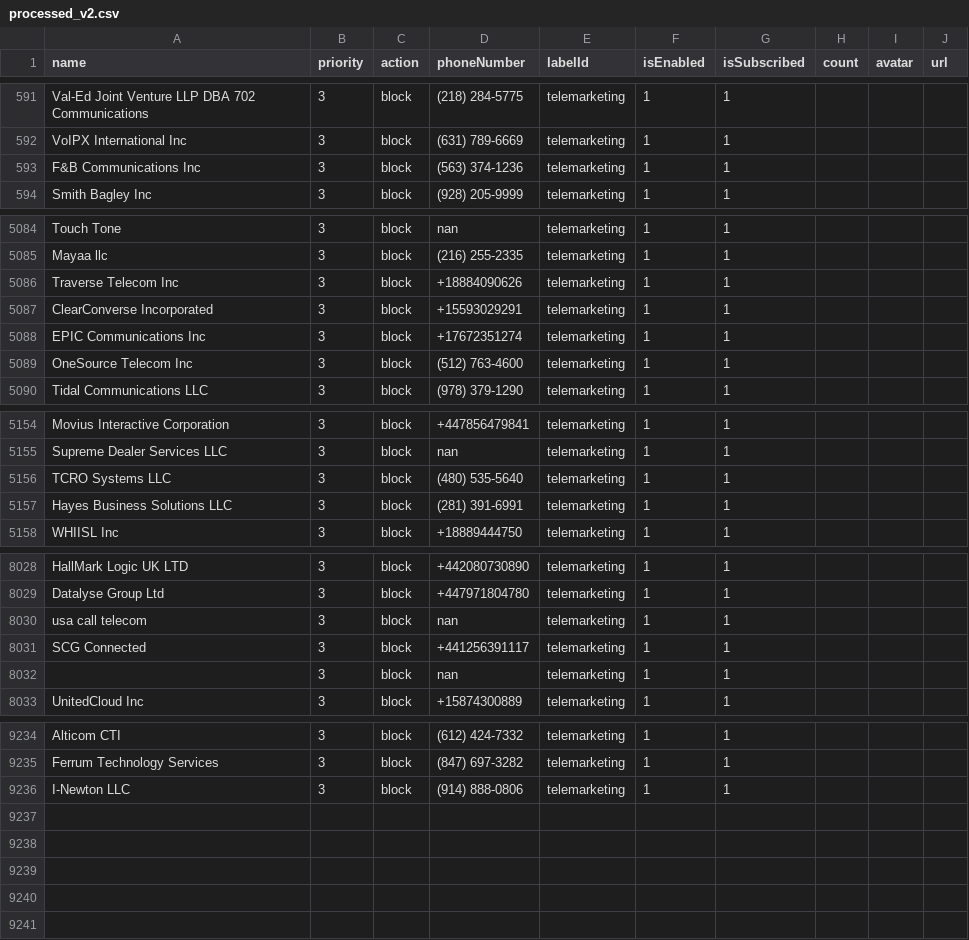
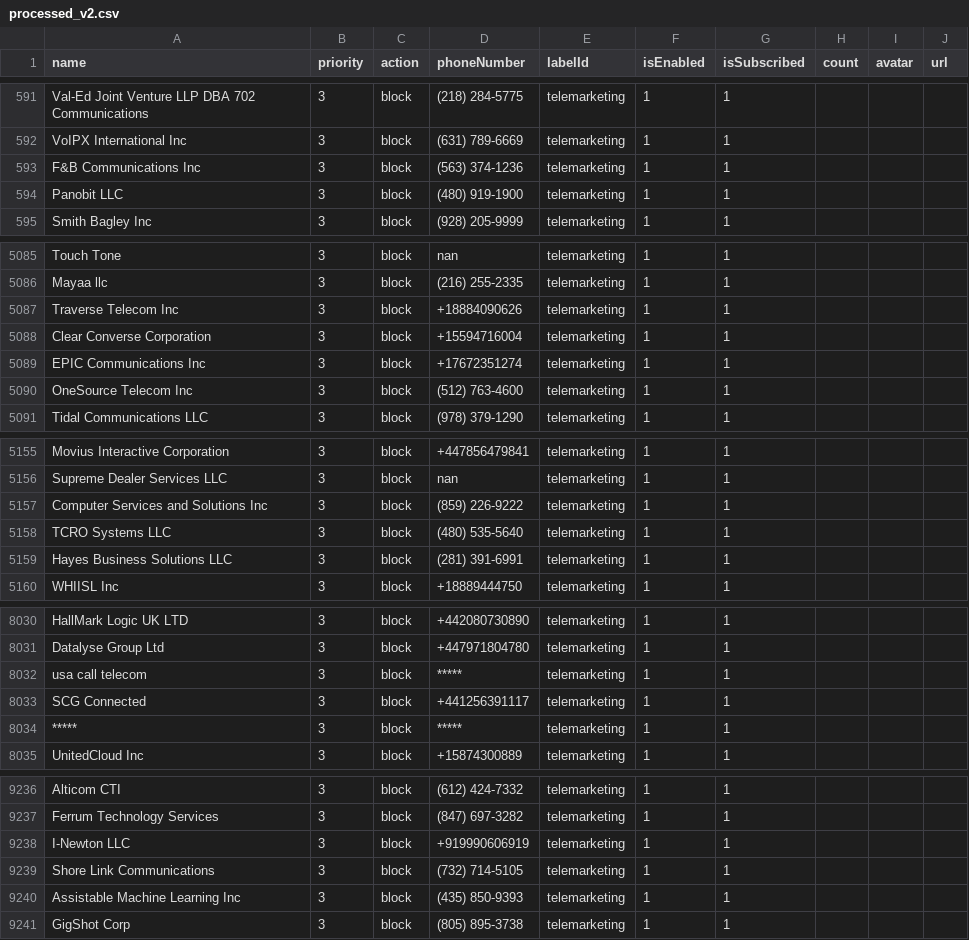
Before and after one commit to haygcao/vccard, a CSV file: US/processed_v2.csv, drawn as a sheet; only a part is shown, gaps mark what is left out; the diff covers the shown part only.

```diff
--- a/US/processed_v2.csv
+++ b/US/processed_v2.csv
@@ -593,2 +593,3 @@ VoIPX International Inc,3,block,(631) 789-6669,telemarketing,1,1,,,
 F&B Communications Inc,3,block,(563) 374-1236,telemarketing,1,1,,,
+Panobit LLC,3,block,(480) 919-1900,telemarketing,1,1,,,
 Smith Bagley Inc,3,block,(928) 205-9999,telemarketing,1,1,,,
@@ -5086,3 +5087,3 @@ Mayaa llc,3,block,(216) 255-2335,telemarketing,1,1,,,
 Traverse Telecom Inc,3,block,+18884090626,telemarketing,1,1,,,
-ClearConverse Incorporated,3,block,+15593029291,telemarketing,1,1,,,
+Clear Converse Corporation,3,block,+15594716004,telemarketing,1,1,,,
 EPIC Communications Inc,3,block,+17672351274,telemarketing,1,1,,,
@@ -5155,2 +5156,3 @@ Movius Interactive Corporation,3,block,+447856479841,telemarketing,1,1,,,
 Supreme Dealer Services LLC,3,block,nan,telemarketing,1,1,,,
+Computer Services and Solutions Inc,3,block,(859) 226-9222,telemarketing,1,1,,,
 TCRO Systems LLC,3,block,(480) 535-5640,telemarketing,1,1,,,
@@ -8029,5 +8031,5 @@ HallMark Logic UK LTD,3,block,+442080730890,telemarketing,1,1,,,
 Datalyse Group Ltd,3,block,+447971804780,telemarketing,1,1,,,
-usa call telecom,3,block,nan,telemarketing,1,1,,,
+usa call telecom,3,block,*****,telemarketing,1,1,,,
 SCG Connected,3,block,+441256391117,telemarketing,1,1,,,
-,3,block,nan,telemarketing,1,1,,,
+*****,3,block,*****,telemarketing,1,1,,,
 UnitedCloud Inc,3,block,+15874300889,telemarketing,1,1,,,
@@ -9235,2 +9237,5 @@ Alticom CTI,3,block,(612) 424-7332,telemarketing,1,1,,,
 Ferrum Technology Services,3,block,(847) 697-3282,telemarketing,1,1,,,
-I-Newton LLC,3,block,(914) 888-0806,telemarketing,1,1,,,
+I-Newton LLC,3,block,+919990606919,telemarketing,1,1,,,
+Shore Link Communications,3,block,(732) 714-5105,telemarketing,1,1,,,
+Assistable Machine Learning Inc,3,block,(435) 850-9393,telemarketing,1,1,,,
+GigShot Corp,3,block,(805) 895-3738,telemarketing,1,1,,,
```
Also changed, not shown: 6 edited cells elsewhere in this file, US/processed_data.csv.
